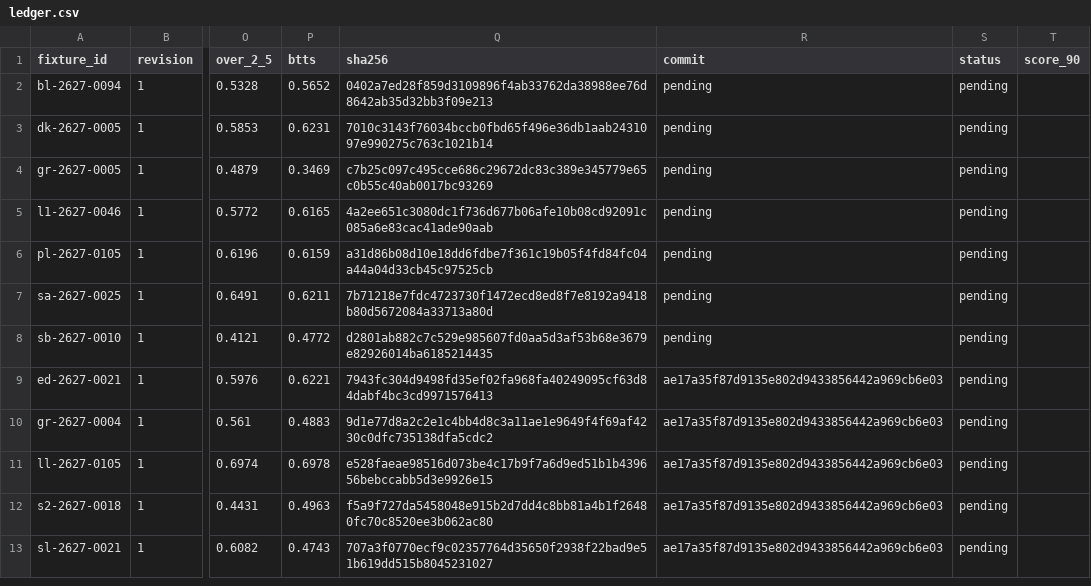
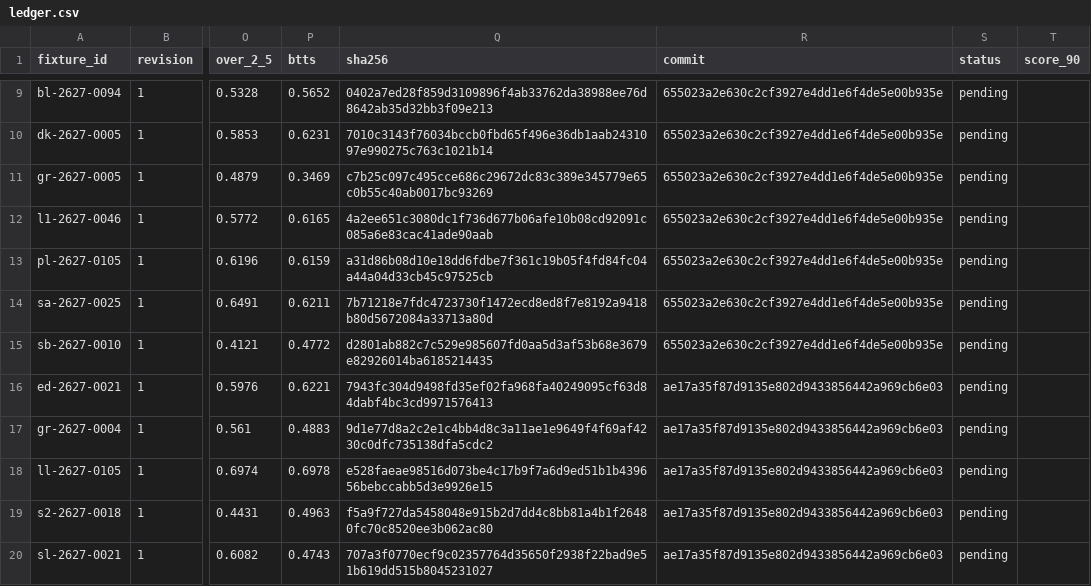
Before and after one commit to thetouchlineatlas-com/ledger, a CSV file: ledger.csv, drawn as a sheet; only a part is shown, gaps mark what is left out; addresses are those after the commit; the diff covers the shown part only; the diff names each change by its address in the sheet, - before the commit and + after, or states it on an @@ line.

Commit message:
Ledger 2026-11-21T18:15:30Z

```diff
--- a/ledger.csv
+++ b/ledger.csv
-R9:R15 (commit): pending
+R9:R15 (commit): 655023a2e630c2cf3927e4dd1e6f4de5e00b935e
```
Also changed, not shown: 7 added rows and 12 edited cells elsewhere in this file, 9 other files.
